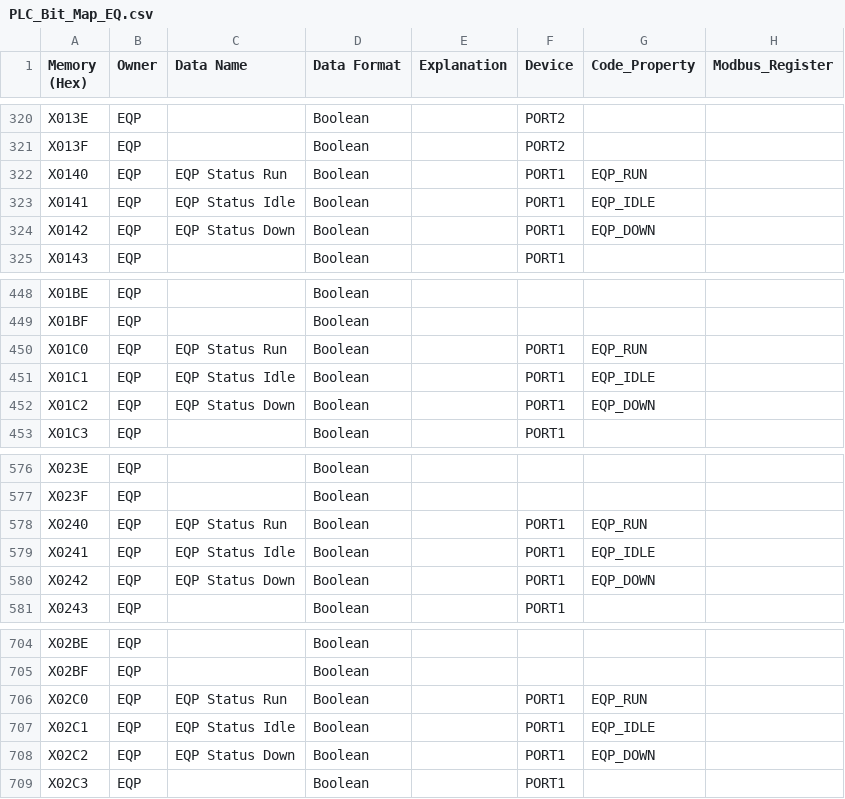
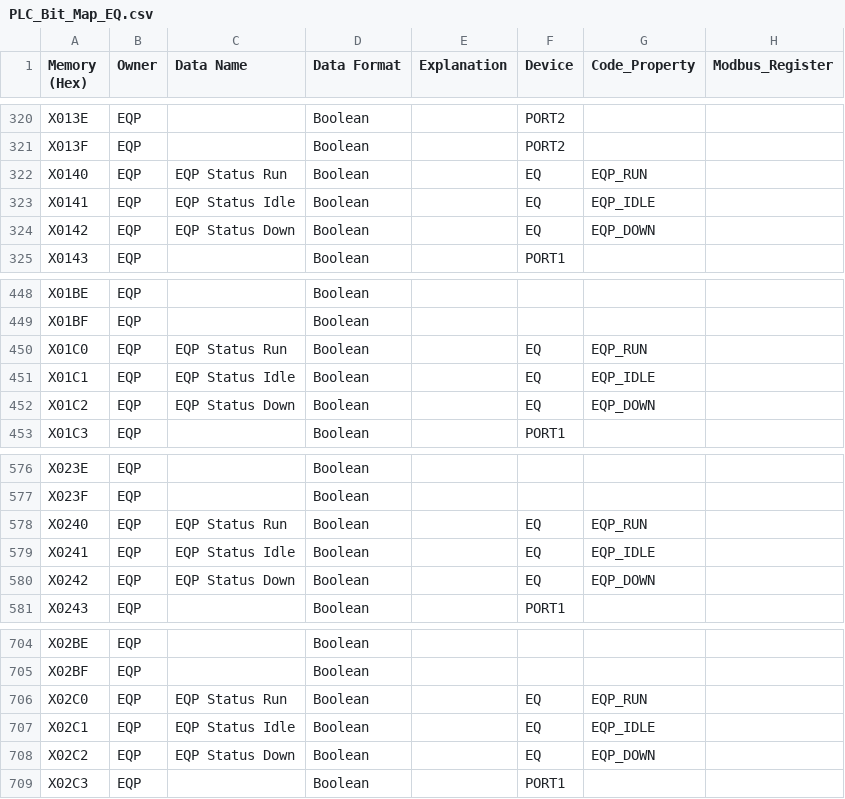
Before and after one commit to gpm-jw-code/GPMCasstteConvertCIM, a CSV file: GPMCasstteConvertCIM/src/Map_U007/PLC_Bit_Map_EQ.csv, drawn as a sheet; only a part is shown, gaps mark what is left out; the diff names each change by its address in the sheet, - before the commit and + after, or states it on an @@ line.

```diff
--- a/GPMCasstteConvertCIM/src/Map_U007/PLC_Bit_Map_EQ.csv
+++ b/GPMCasstteConvertCIM/src/Map_U007/PLC_Bit_Map_EQ.csv
-F322:F324 (Device): PORT1
+F322:F324 (Device): EQ
-F450:F452 (Device): PORT1
+F450:F452 (Device): EQ
-F578:F580 (Device): PORT1
+F578:F580 (Device): EQ
-F706:F708 (Device): PORT1
+F706:F708 (Device): EQ
```
Also changed, not shown: GPMCasstteConvertCIM/src/Map_U007/PLC_Word_Map_EQ.csv, 3 other files.
